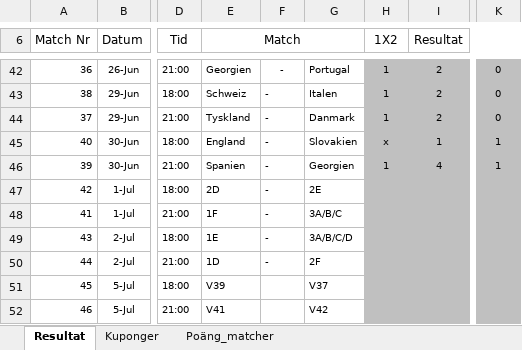
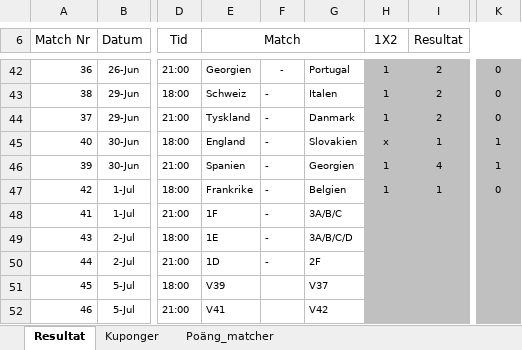
Before and after one commit to nafalt94/nafalt94.github.io, an Excel workbook: data.xlsx, sheet Resultat, drawn as a sheet; only a part is shown, gaps mark what is left out; values as stored, in another font and other column widths than the file's, no borders; charts and pictures not drawn; the diff names each change by its address in the sheet, - before the commit and + after, or states it on an @@ line.

```diff
--- a/data.xlsx (sheet Resultat)
+++ b/data.xlsx (sheet Resultat)
-E47 (Match): 2D
+E47 (Match): Frankrike
-G47: 2E
+G47: Belgien
-H47 (1X2): (empty)
+H47 (1X2): 1
-I47 (Resultat): (empty)
+I47 (Resultat): 1
-K47: (empty)
+K47: 0
```
Also changed, not shown: sheet Poäng_matcher, sheet Kuponger, charts or pictures.
